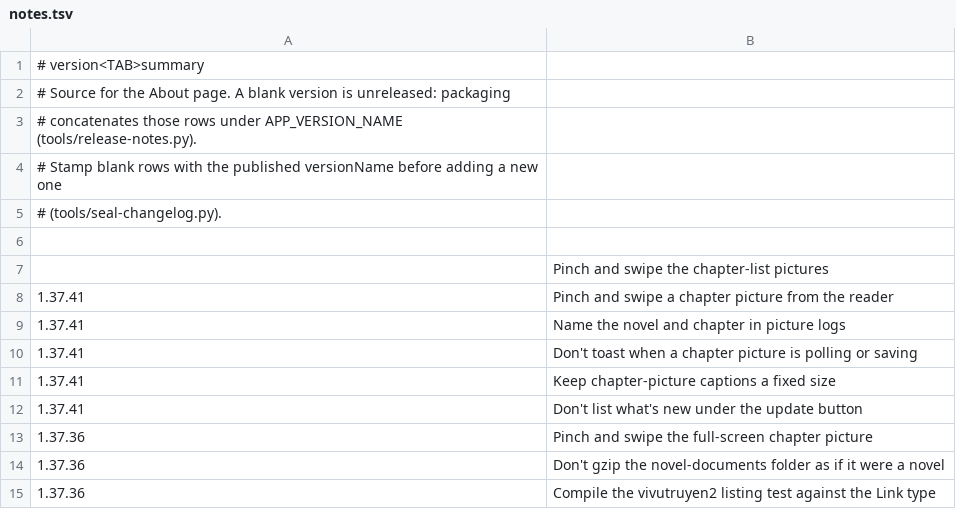
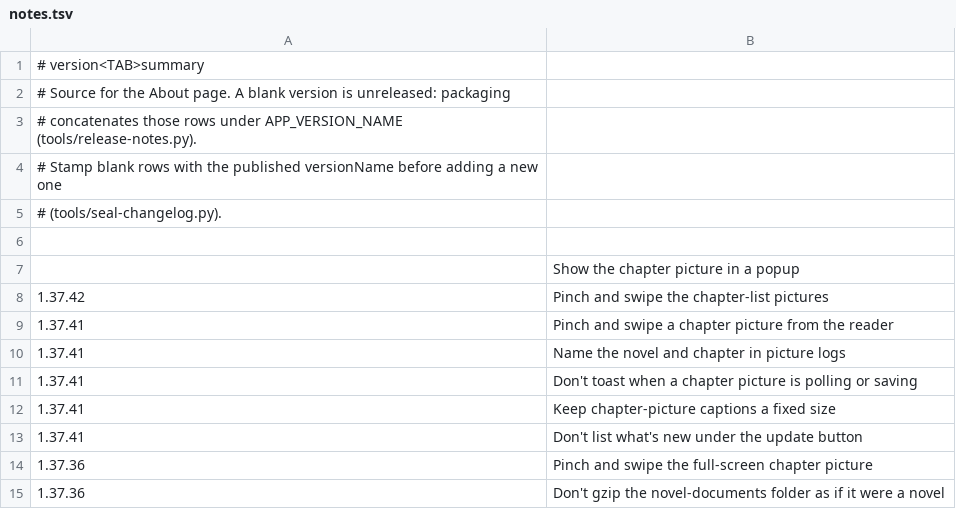
Before and after one commit to vtlinh/novels, a TSV file: android/changelog/notes.tsv, drawn as a sheet; only a part is shown; the shorter side is filled out with more unchanged rows.

```diff
--- a/android/changelog/notes.tsv
+++ b/android/changelog/notes.tsv
@@ -6,3 +6,4 @@
 
-	Pinch and swipe the chapter-list pictures
+	Show the chapter picture in a popup
+1.37.42	Pinch and swipe the chapter-list pictures
 1.37.41	Pinch and swipe a chapter picture from the reader
```
Also changed, not shown: 9 other files.
